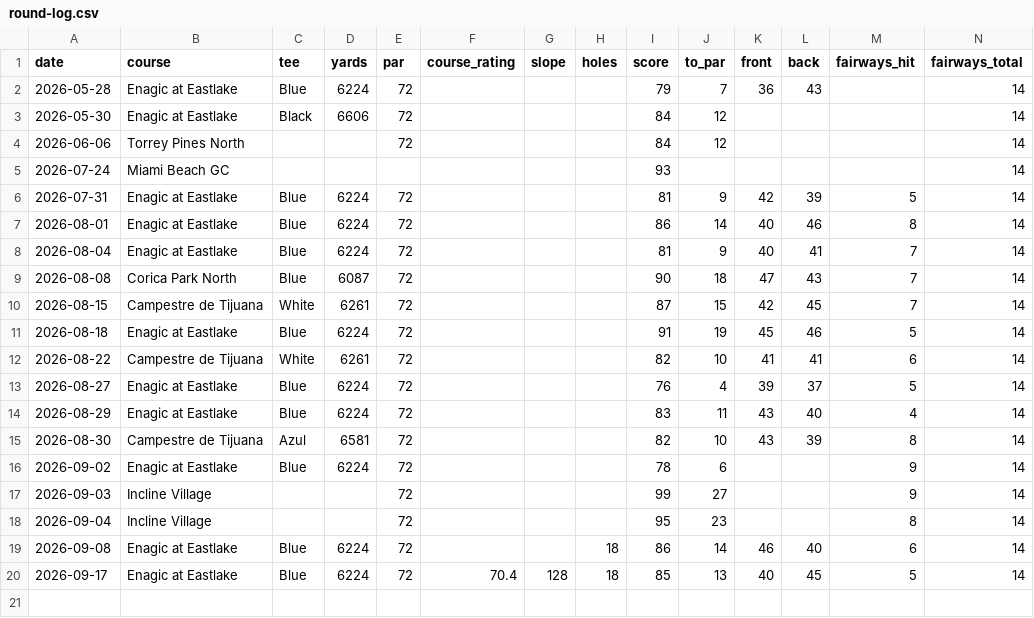
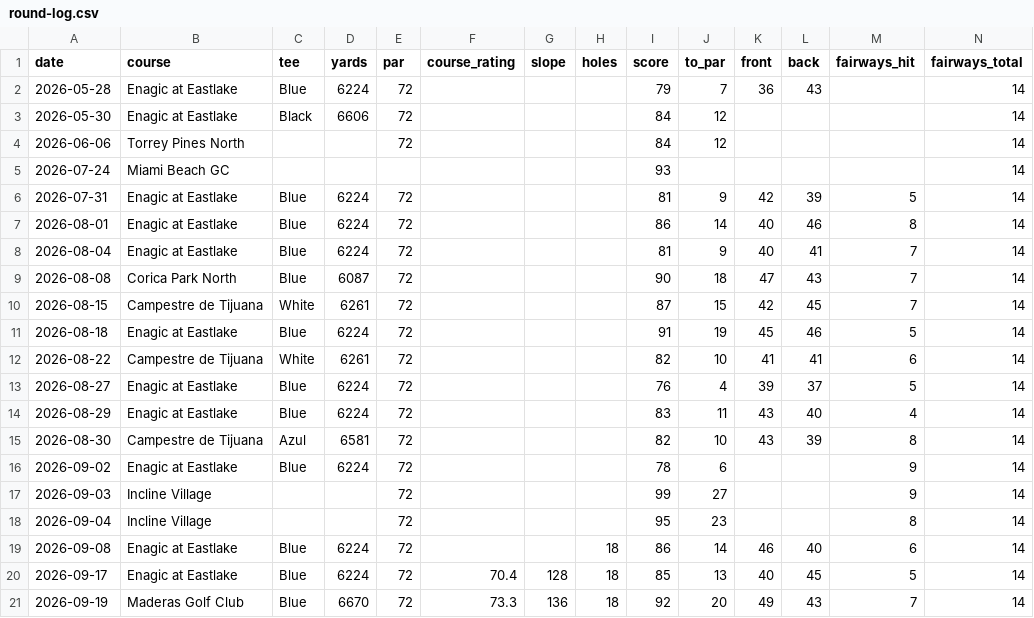
Before and after one commit to iannxyz/golfcoaching, a CSV file: data/raw/round-log.csv, drawn as a sheet; only a part is shown; rows hold the shown columns only; the diff names each change by its address in the sheet, - before the commit and + after, or states it on an @@ line.

```diff
--- a/data/raw/round-log.csv
+++ b/data/raw/round-log.csv
+row 21: 2026-09-19 | Maderas Golf Club | Blue | 6670 | 72 | 73.3 | 136 | 18 | 92 | 20 | 49 | 43 | 7 | 14
```
Also changed, not shown: data/rounds.csv, 3 other files.
